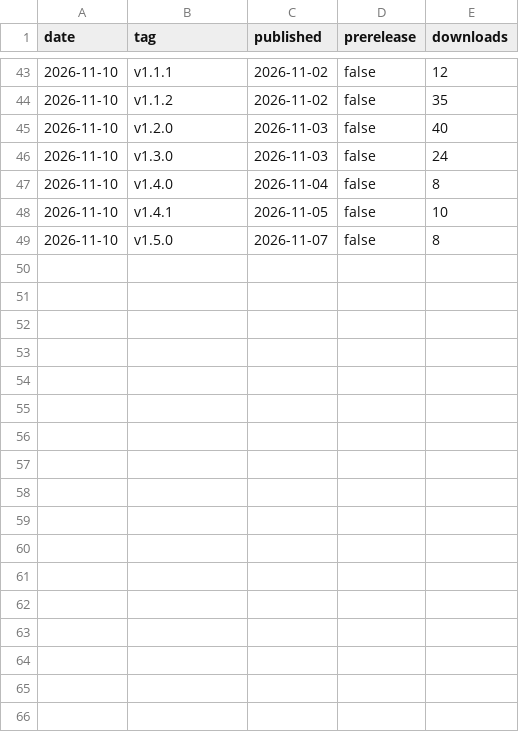
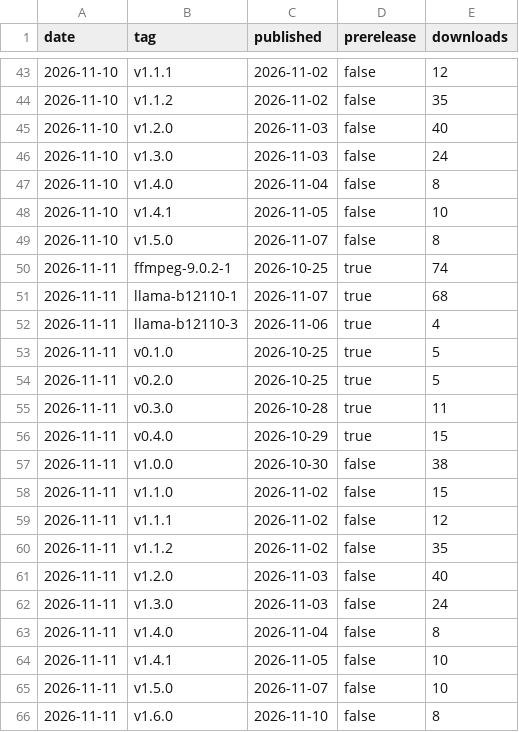
Before and after one commit to fmadore/Kalamu, a CSV file: data/releases.csv, drawn as a sheet; only a part is shown, gaps mark what is left out.

```diff
--- a/data/releases.csv
+++ b/data/releases.csv
@@ -49 +49,18 @@ date,tag,published,prerelease,downloads
 2026-11-10,v1.5.0,2026-11-07,false,8
+2026-11-11,ffmpeg-9.0.2-1,2026-10-25,true,74
+2026-11-11,llama-b12110-1,2026-11-07,true,68
+2026-11-11,llama-b12110-3,2026-11-06,true,4
+2026-11-11,v0.1.0,2026-10-25,true,5
+2026-11-11,v0.2.0,2026-10-25,true,5
+2026-11-11,v0.3.0,2026-10-28,true,11
+2026-11-11,v0.4.0,2026-10-29,true,15
+2026-11-11,v1.0.0,2026-10-30,false,38
+2026-11-11,v1.1.0,2026-11-02,false,15
+2026-11-11,v1.1.1,2026-11-02,false,12
+2026-11-11,v1.1.2,2026-11-02,false,35
+2026-11-11,v1.2.0,2026-11-03,false,40
+2026-11-11,v1.3.0,2026-11-03,false,24
+2026-11-11,v1.4.0,2026-11-04,false,8
+2026-11-11,v1.4.1,2026-11-05,false,10
+2026-11-11,v1.5.0,2026-11-07,false,10
+2026-11-11,v1.6.0,2026-11-10,false,8
```
Also changed, not shown: data/assets.csv, data/views.csv, 1 other file.
